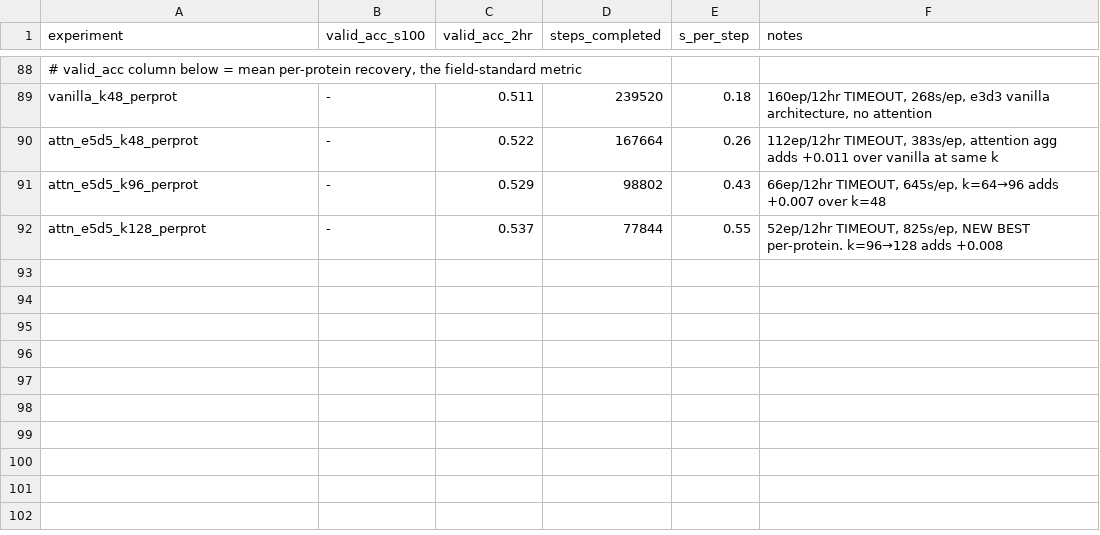
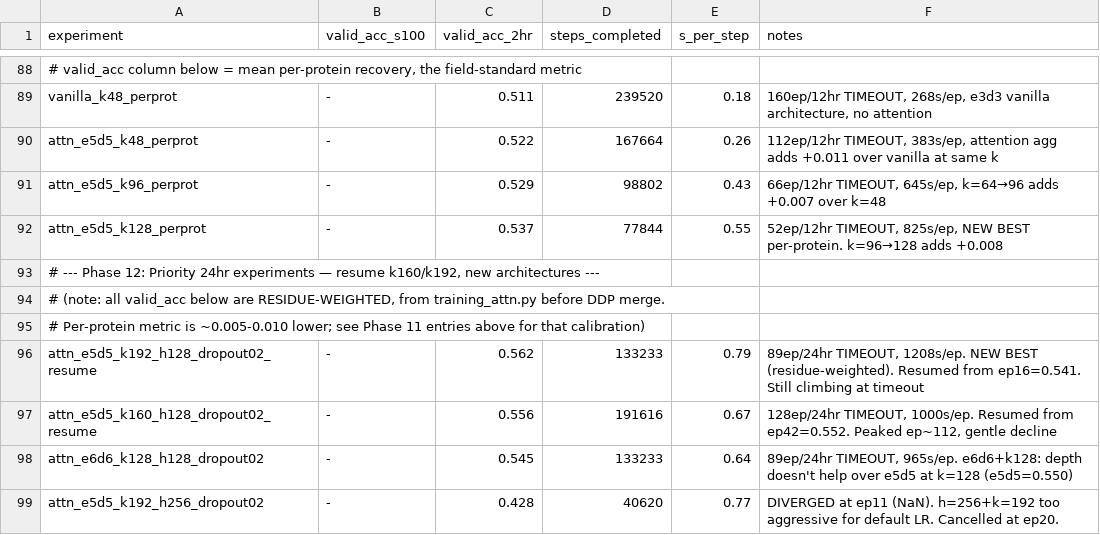
Before and after one commit to bernardosabatini-auto/proteinmpnn-autoresearch, a TSV file: results.tsv, drawn as a sheet; only a part is shown, gaps mark what is left out; the diff names each change by its address in the sheet, - before the commit and + after, or states it on an @@ line.

```diff
--- a/results.tsv
+++ b/results.tsv
+row 93: # --- Phase 12: Priority 24hr experiments — resume k160/k192, new architectures ---
+row 94: # (note: all valid_acc below are RESIDUE-WEIGHTED, from training_attn.py before DDP merge.
+row 95: # Per-protein metric is ~0.005-0.010 lower; see Phase 11 entries above for that calibration)
+row 96: attn_e5d5_k192_h128_dropout02_resume | - | 0.562 | 133233 | 0.79 | 89ep/24hr TIMEOUT, 1208s/ep. NEW BEST (residue-weighted). Resumed from ep16=0.541. Still climbing at timeout
+row 97: attn_e5d5_k160_h128_dropout02_resume | - | 0.556 | 191616 | 0.67 | 128ep/24hr TIMEOUT, 1000s/ep. Resumed from ep42=0.552. Peaked ep~112, gentle decline
+row 98: attn_e6d6_k128_h128_dropout02 | - | 0.545 | 133233 | 0.64 | 89ep/24hr TIMEOUT, 965s/ep. e6d6+k128: depth doesn't help over e5d5 at k=128 (e5d5=0.550)
+row 99: attn_e5d5_k192_h256_dropout02 | - | 0.428 | 40620 | 0.77 | DIVERGED at ep11 (NaN). h=256+k=192 too aggressive for default LR. Cancelled at ep20.
```
